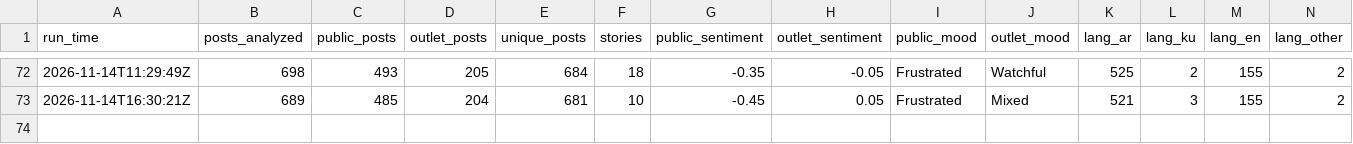
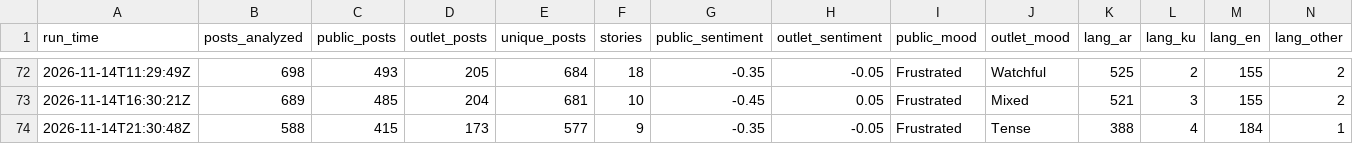
Before and after one commit to Brunopomodoro/syria-narrative-tracker, a CSV file: data/exports/2026-11/runs.csv, drawn as a sheet; only a part is shown, gaps mark what is left out; rows hold the shown columns only; the diff names each change by its address in the sheet, - before the commit and + after, or states it on an @@ line.

```diff
--- a/data/exports/2026-11/runs.csv
+++ b/data/exports/2026-11/runs.csv
+row 74: 2026-11-14T21:30:48Z | 588 | 415 | 173 | 577 | 9 | -0.35 | -0.05 | Frustrated | Tense | 388 | 4 | 184 | 1
```
Also changed, not shown: data/exports/2026-11/themes.csv, 49 other files.
